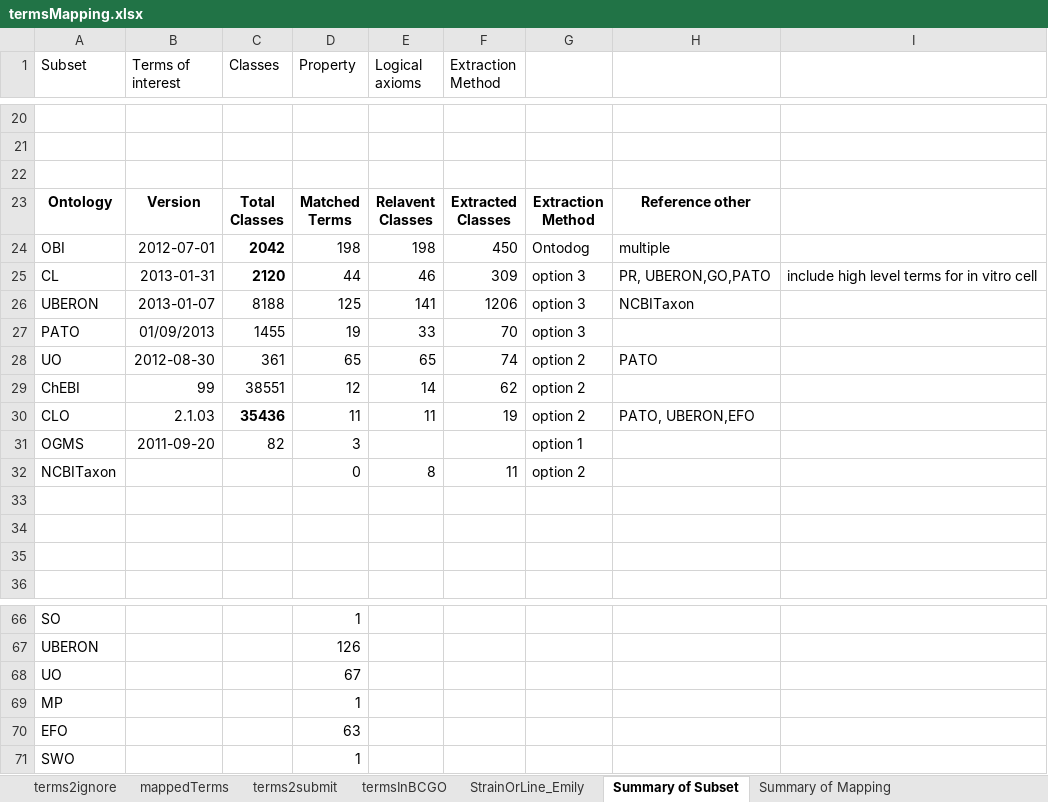
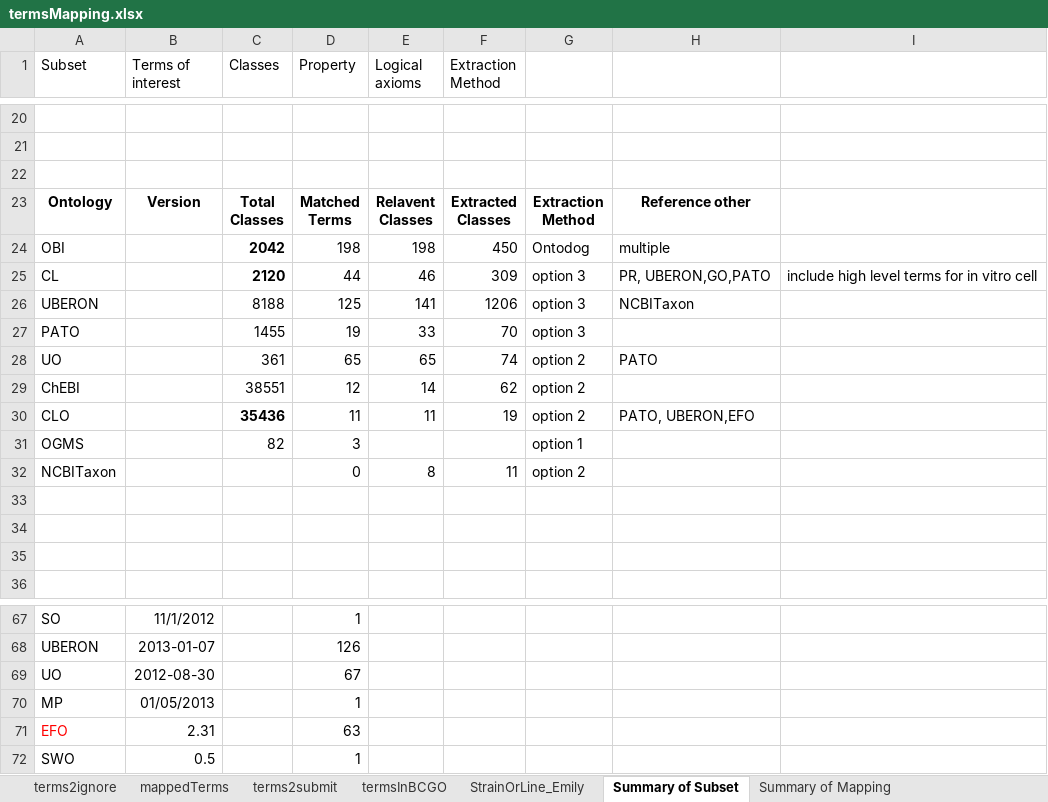
Before and after one commit to obi-bcgo/bcgo, an Excel workbook: doc/mapping results/termsMapping.xlsx, sheet Summary of Subset, drawn as a sheet; only a part is shown, gaps mark what is left out; values as stored, in another font and other column widths than the file's, no borders; addresses are those after the commit; the diff covers the shown part only; the diff names each change by its address in the sheet, - before the commit and + after, or states it on an @@ line.

Commit message:
update summary table for the ICBO paper

```diff
--- a/doc/mapping results/termsMapping.xlsx (sheet Summary of Subset)
+++ b/doc/mapping results/termsMapping.xlsx (sheet Summary of Subset)
-B24 (Terms of interest): 2012-07-01
+B24 (Terms of interest): (empty)
-B25 (Terms of interest): 2013-01-31
+B25 (Terms of interest): (empty)
-B26 (Terms of interest): 2013-01-07
+B26 (Terms of interest): (empty)
-B27 (Terms of interest): 01/09/2013
+B27 (Terms of interest): (empty)
-B28 (Terms of interest): 2012-08-30
+B28 (Terms of interest): (empty)
-B29 (Terms of interest): 99
+B29 (Terms of interest): (empty)
-B30 (Terms of interest): 2.1.03
+B30 (Terms of interest): (empty)
-B31 (Terms of interest): 2011-09-20
+B31 (Terms of interest): (empty)
-B67 (Terms of interest): (empty)
+B67 (Terms of interest): 11/1/2012
-B68 (Terms of interest): (empty)
+B68 (Terms of interest): 2013-01-07
-B69 (Terms of interest): (empty)
+B69 (Terms of interest): 2012-08-30
-B70 (Terms of interest): (empty)
+B70 (Terms of interest): 01/05/2013
-A71 text colour: black
+A71 text colour: #FF0000
-B71 (Terms of interest): (empty)
+B71 (Terms of interest): 2.31
-B72 (Terms of interest): (empty)
+B72 (Terms of interest): 0.5
```
Also changed, not shown: 1 added row, 26 edited cells and cell formats elsewhere in this sheet.
